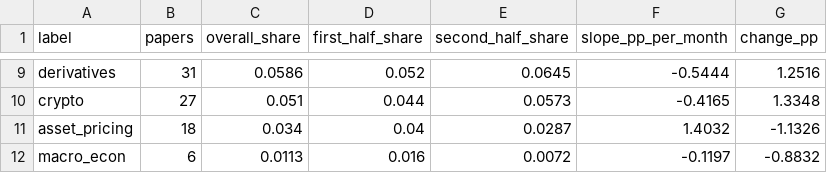
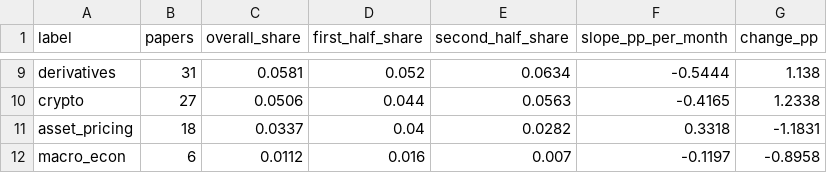
Before and after one commit to marji-kr/team_project_bigdata_26_02, a CSV file: data/processed/trend_table_keyword.csv, drawn as a sheet; only a part is shown, gaps mark what is left out; the diff covers the shown part only; the diff names each change by its address in the sheet, - before the commit and + after, or states it on an @@ line.

```diff
--- a/data/processed/trend_table_keyword.csv
+++ b/data/processed/trend_table_keyword.csv
-C9 (overall_share): 0.0586
+C9 (overall_share): 0.0581
-E9 (second_half_share): 0.0645
+E9 (second_half_share): 0.0634
-G9 (change_pp): 1.2516
+G9 (change_pp): 1.138
-C10 (overall_share): 0.051
+C10 (overall_share): 0.0506
-E10 (second_half_share): 0.0573
+E10 (second_half_share): 0.0563
-G10 (change_pp): 1.3348
+G10 (change_pp): 1.2338
-C11 (overall_share): 0.034
+C11 (overall_share): 0.0337
-E11 (second_half_share): 0.0287
+E11 (second_half_share): 0.0282
-F11 (slope_pp_per_month): 1.4032
+F11 (slope_pp_per_month): 0.3318
-G11 (change_pp): -1.1326
+G11 (change_pp): -1.1831
-C12 (overall_share): 0.0113
+C12 (overall_share): 0.0112
-E12 (second_half_share): 0.0072
+E12 (second_half_share): 0.007
-G12 (change_pp): -0.8832
+G12 (change_pp): -0.8958
```
Also changed, not shown: 30 edited cells elsewhere in this file, data/processed/labels_keyword.csv, data/processed/monthly_method_share_keyword.csv, 10 other files.
